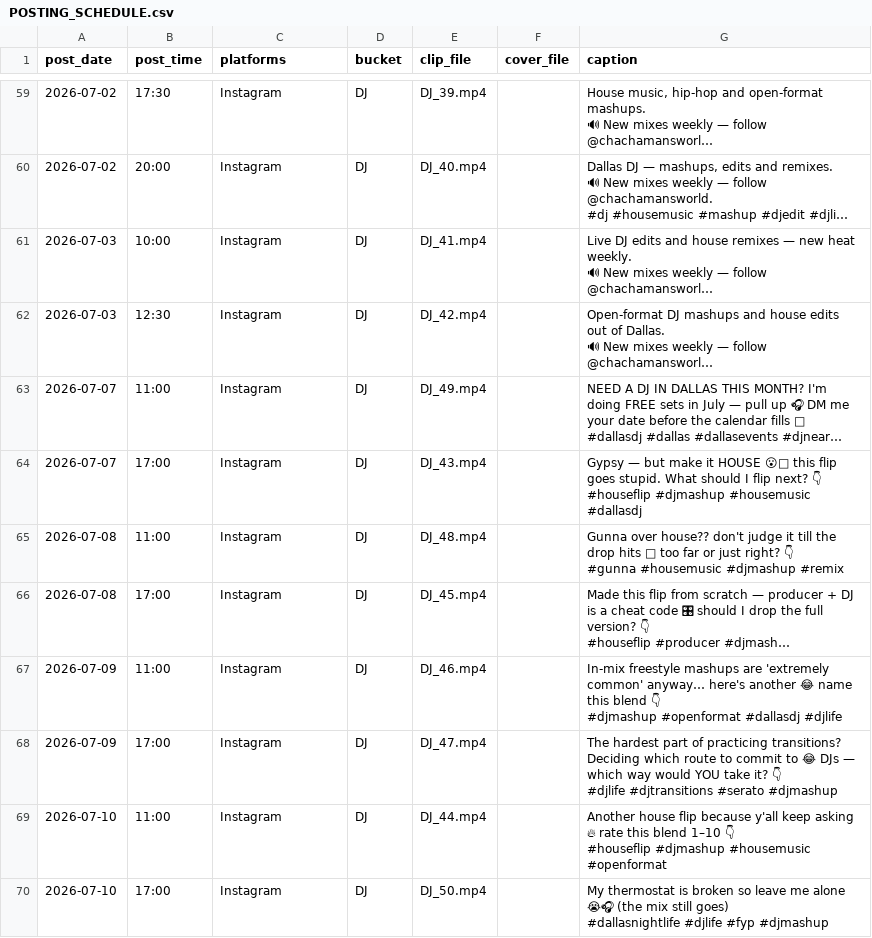
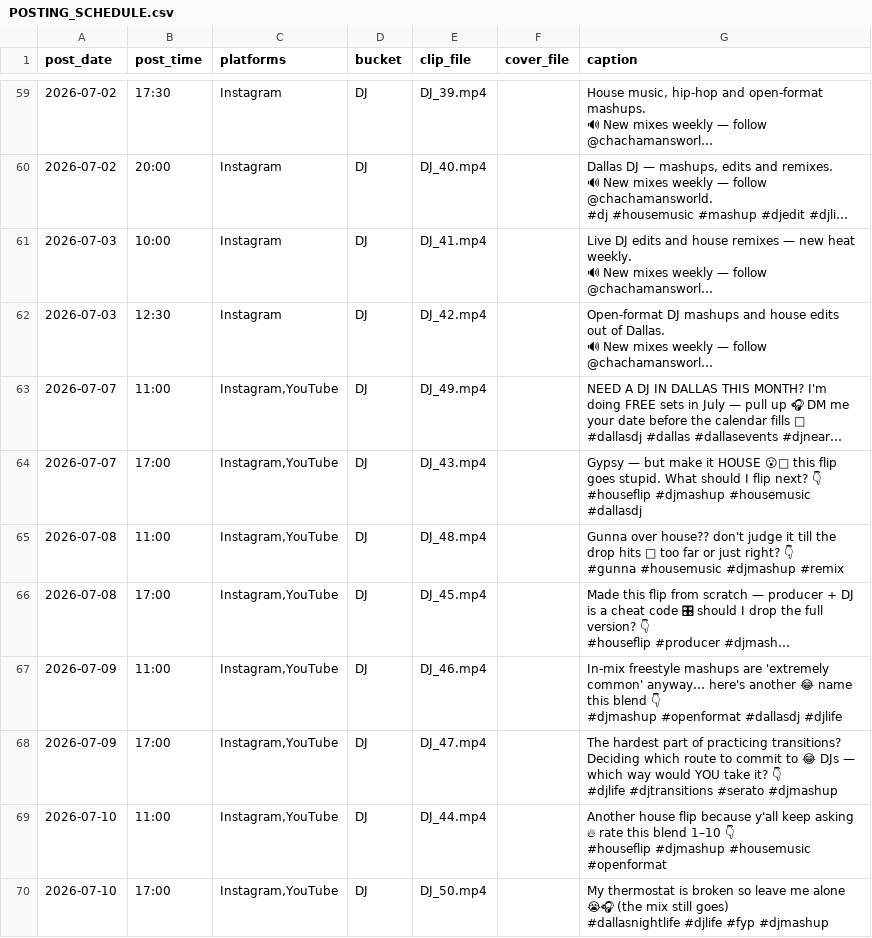
Before and after one commit to bodom45/cmw-clips, a CSV file: POSTING_SCHEDULE.csv, drawn as a sheet; only a part is shown, gaps mark what is left out; long unchanged cells end in …; the diff names each change by its address in the sheet, - before the commit and + after, or states it on an @@ line.

```diff
--- a/POSTING_SCHEDULE.csv
+++ b/POSTING_SCHEDULE.csv
-C63:C70 (platforms): Instagram
+C63:C70 (platforms): Instagram,YouTube
```
Also changed, not shown: 4 other files.
